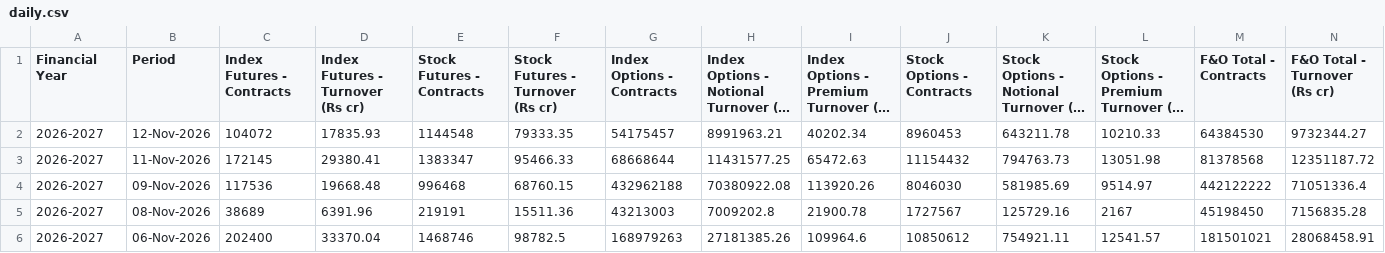
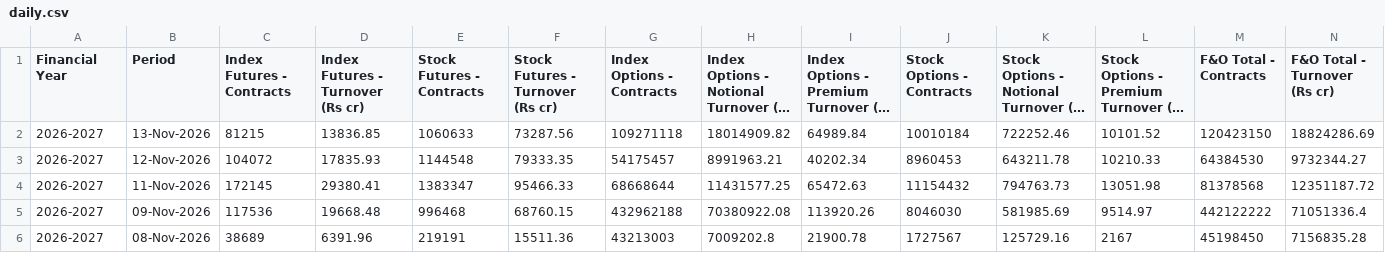
Before and after one commit to Vaibhav130195/NSE-F-O-Turnover-Data, a CSV file: daily.csv, drawn as a sheet; only a part is shown; the shorter side is filled out with more unchanged rows; long unchanged cells end in …; rows hold the shown columns only; the diff names each change by its address in the sheet, - before the commit and + after, or states it on an @@ line.

Commit message:
Update daily.csv

```diff
--- a/daily.csv
+++ b/daily.csv
+row 2: 2026-2027 | 13-Nov-2026 | 81215 | 13836.85 | 1060633 | 73287.56 | 109271118 | 18014909.82 | 64989.84 | 10010184 | 722252.46 | 10101.52 | 120423150 | 18824286.69
```
